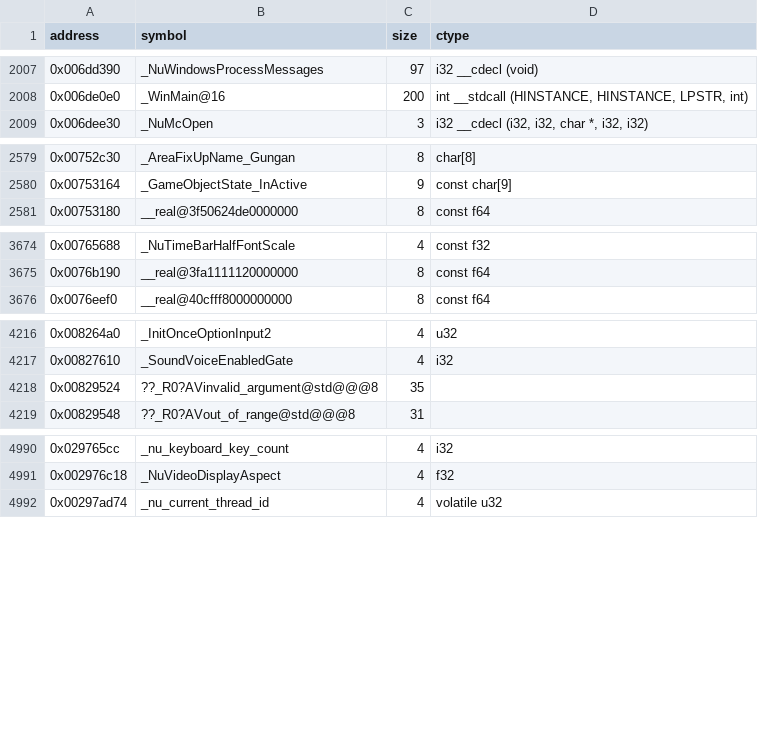
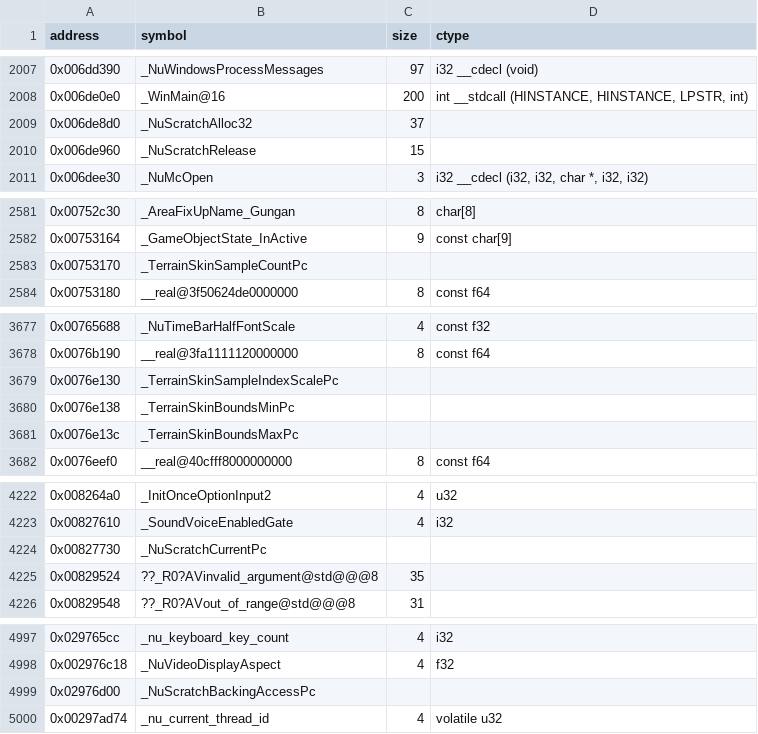
Before and after one commit to opensagadev/saga-pc, a CSV file: config/symbols.csv, drawn as a sheet; only a part is shown, gaps mark what is left out; the diff names each change by its address in the sheet, - before the commit and + after, or states it on an @@ line.

```diff
--- a/config/symbols.csv
+++ b/config/symbols.csv
+row 2009: 0x006de8d0 | _NuScratchAlloc32 | 37
+row 2010: 0x006de960 | _NuScratchRelease | 15
+row 2583: 0x00753170 | _TerrainSkinSampleCountPc
+row 3679: 0x0076e130 | _TerrainSkinSampleIndexScalePc
+row 3680: 0x0076e138 | _TerrainSkinBoundsMinPc
+row 3681: 0x0076e13c | _TerrainSkinBoundsMaxPc
+row 4224: 0x00827730 | _NuScratchCurrentPc
+row 4999: 0x02976d00 | _NuScratchBackingAccessPc
```
Also changed, not shown: 9 other files.
